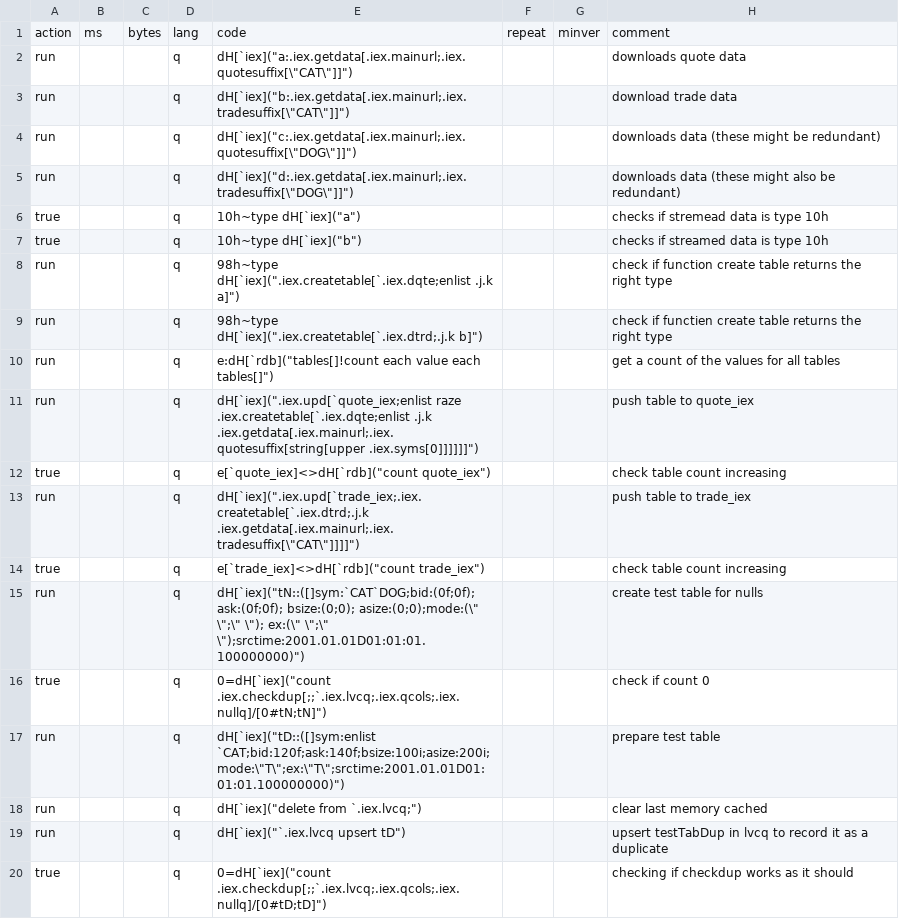
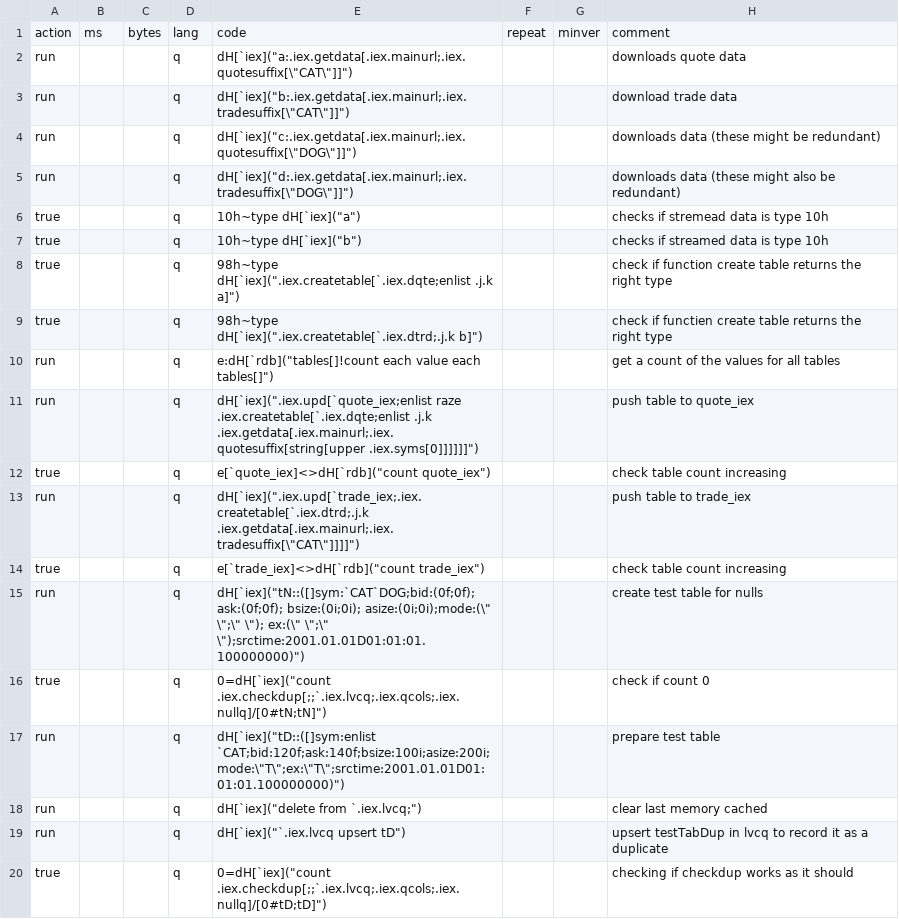
Before and after one commit to Abhairien/TorQ-Finance-Starter-Pack, a CSV file: UnitTesting/utests/1iexfeed.csv, drawn as a sheet.

Commit message:
Modified field types in one of my dummy tables

```diff
--- a/UnitTesting/utests/1iexfeed.csv
+++ b/UnitTesting/utests/1iexfeed.csv
@@ -7,4 +7,4 @@ true,,,q,10h~type dH[`iex]("a"),,,checks if stremead data is type 10h
 true,,,q,10h~type dH[`iex]("b"),,,checks if streamed data is type 10h
-run,,,q,98h~type dH[`iex](".iex.createtable[`.iex.dqte;enlist .j.k a]"),,,check if function create table returns the right type
-run,,,q,98h~type dH[`iex](".iex.createtable[`.iex.dtrd;.j.k b]"),,,check if functien create table returns the right type
+true,,,q,98h~type dH[`iex](".iex.createtable[`.iex.dqte;enlist .j.k a]"),,,check if function create table returns the right type
+true,,,q,98h~type dH[`iex](".iex.createtable[`.iex.dtrd;.j.k b]"),,,check if functien create table returns the right type
 run,,,q,e:dH[`rdb]("tables[]!count each value each tables[]"),,,get a count of the values for all tables
@@ -14,3 +14,3 @@ run,,,q,dH[`iex](".iex.upd[`trade_iex;.iex.createtable[`.iex.dtrd;.j.k .iex.getd
 true,,,q,e[`trade_iex]<>dH[`rdb]("count trade_iex"),,,check table count increasing
-run,,,q,dH[`iex]("tN::([]sym:`CAT`DOG;bid:(0f;0f); ask:(0f;0f); bsize:(0;0); asize:(0;0);mode:(\" \";\" \"); ex:(\" \";\" \");srctime:2001.01.01D01:01:01.100000000)"),,,create test table for nulls
+run,,,q,dH[`iex]("tN::([]sym:`CAT`DOG;bid:(0f;0f); ask:(0f;0f); bsize:(0i;0i); asize:(0i;0i);mode:(\" \";\" \"); ex:(\" \";\" \");srctime:2001.01.01D01:01:01.100000000)"),,,create test table for nulls
 true,,,q,0=dH[`iex]("count .iex.checkdup[;;`.iex.lvcq;.iex.qcols;.iex.nullq]/[0#tN;tN]"),,,check if count 0
```
